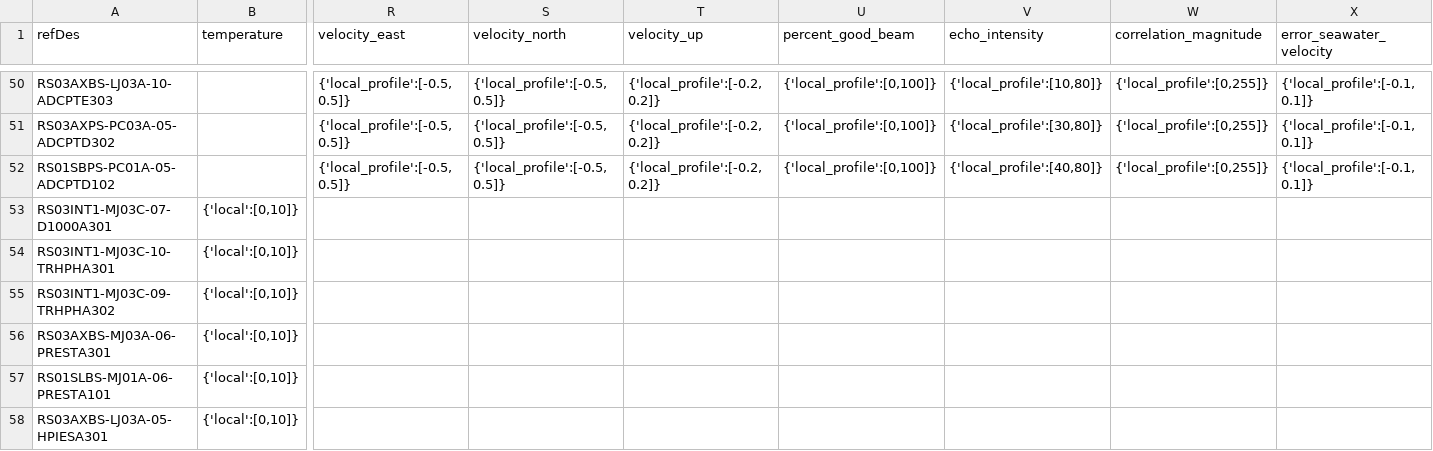
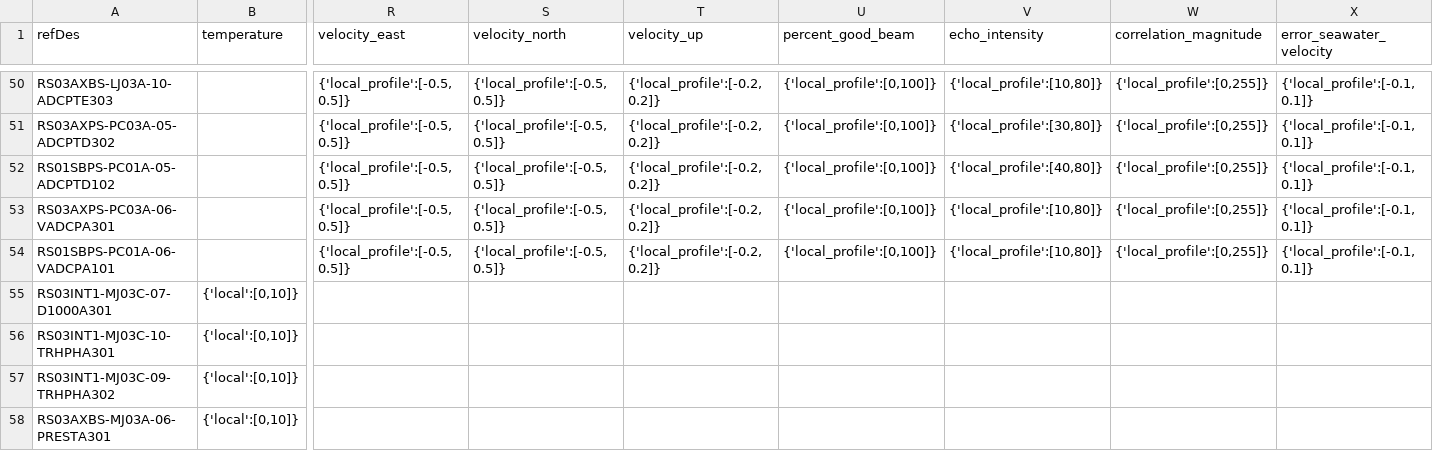
Before and after one commit to OOI-CabledArray/rca-data-tools, a CSV file: rca_data_tools/qaqc/params/localRanges.csv, drawn as a sheet; only a part is shown, gaps mark what is left out; the shorter side is filled out with more unchanged rows; rows hold the shown columns only; the diff names each change by its address in the sheet, - before the commit and + after, or states it on an @@ line.

```diff
--- a/rca_data_tools/qaqc/params/localRanges.csv
+++ b/rca_data_tools/qaqc/params/localRanges.csv
+row 53: RS03AXPS-PC03A-06-VADCPA301 |  | {'local_profile':[-0.5,0.5]} | {'local_profile':[-0.5,0.5]} | {'local_profile':[-0.2,0.2]} | {'local_profile':[0,100]} | {'local_profile':[10,80]} | {'local_profile':[0,255]} | {'local_profile':[-0.1,0.1]}
+row 54: RS01SBPS-PC01A-06-VADCPA101 |  | {'local_profile':[-0.5,0.5]} | {'local_profile':[-0.5,0.5]} | {'local_profile':[-0.2,0.2]} | {'local_profile':[0,100]} | {'local_profile':[10,80]} | {'local_profile':[0,255]} | {'local_profile':[-0.1,0.1]}
```
Also changed, not shown: rca_data_tools/qaqc/params/sitesDictionary.csv.
